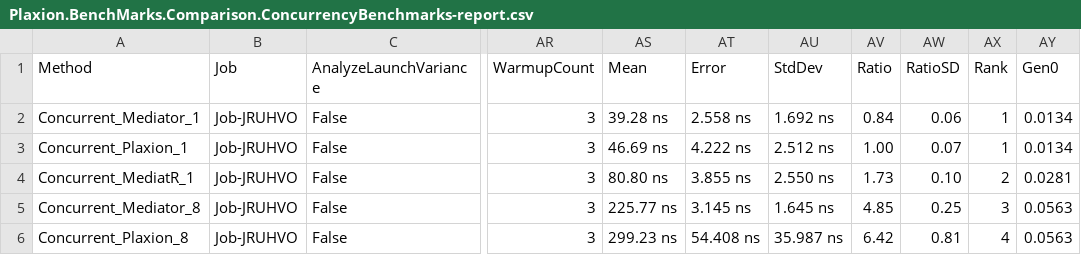
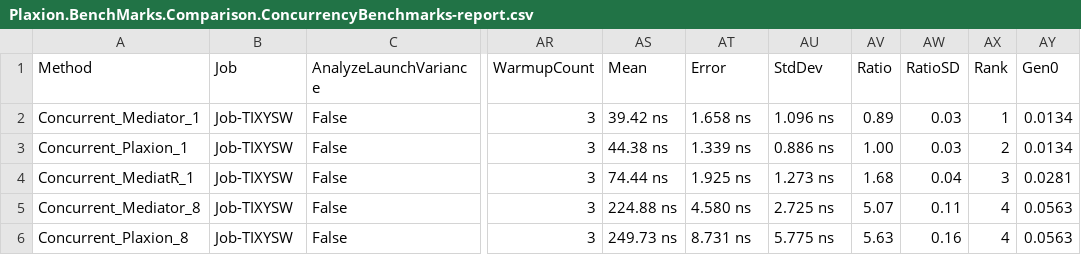
Before and after one commit to avmp2208/PlaxionMediator, a CSV file: benchmarks-comparison/src/Plaxion.BenchMarks.Comparison/BenchmarkDotNet.Artifacts/results/Plaxion.BenchMarks.Comparison.ConcurrencyBenchmarks-report.csv, drawn as a sheet; only a part is shown, gaps mark what is left out; the diff covers the shown part only; the diff names each change by its address in the sheet, - before the commit and + after, or states it on an @@ line.

```diff
--- a/benchmarks-comparison/src/Plaxion.BenchMarks.Comparison/BenchmarkDotNet.Artifacts/results/Plaxion.BenchMarks.Comparison.ConcurrencyBenchmarks-report.csv
+++ b/benchmarks-comparison/src/Plaxion.BenchMarks.Comparison/BenchmarkDotNet.Artifacts/results/Plaxion.BenchMarks.Comparison.ConcurrencyBenchmarks-report.csv
-B2:B6 (Job): Job-JRUHVO
+B2:B6 (Job): Job-TIXYSW
-AS2 (Mean): 39.28 ns
+AS2 (Mean): 39.42 ns
-AT2 (Error): 2.558 ns
+AT2 (Error): 1.658 ns
-AU2 (StdDev): 1.692 ns
+AU2 (StdDev): 1.096 ns
-AV2 (Ratio): 0.84
+AV2 (Ratio): 0.89
-AW2 (RatioSD): 0.06
+AW2 (RatioSD): 0.03
-AS3 (Mean): 46.69 ns
+AS3 (Mean): 44.38 ns
-AT3 (Error): 4.222 ns
+AT3 (Error): 1.339 ns
-AU3 (StdDev): 2.512 ns
+AU3 (StdDev): 0.886 ns
-AW3 (RatioSD): 0.07
+AW3 (RatioSD): 0.03
-AX3 (Rank): 1
+AX3 (Rank): 2
-AS4 (Mean): 80.80 ns
+AS4 (Mean): 74.44 ns
-AT4 (Error): 3.855 ns
+AT4 (Error): 1.925 ns
-AU4 (StdDev): 2.550 ns
+AU4 (StdDev): 1.273 ns
-AV4 (Ratio): 1.73
+AV4 (Ratio): 1.68
-AW4 (RatioSD): 0.10
+AW4 (RatioSD): 0.04
-AX4 (Rank): 2
+AX4 (Rank): 3
-AS5 (Mean): 225.77 ns
+AS5 (Mean): 224.88 ns
-AT5 (Error): 3.145 ns
+AT5 (Error): 4.580 ns
-AU5 (StdDev): 1.645 ns
+AU5 (StdDev): 2.725 ns
-AV5 (Ratio): 4.85
+AV5 (Ratio): 5.07
-AW5 (RatioSD): 0.25
+AW5 (RatioSD): 0.11
-AX5 (Rank): 3
+AX5 (Rank): 4
-AS6 (Mean): 299.23 ns
+AS6 (Mean): 249.73 ns
-AT6 (Error): 54.408 ns
+AT6 (Error): 8.731 ns
-AU6 (StdDev): 35.987 ns
+AU6 (StdDev): 5.775 ns
-AV6 (Ratio): 6.42
+AV6 (Ratio): 5.63
-AW6 (RatioSD): 0.81
+AW6 (RatioSD): 0.16
```
Also changed, not shown: 49 edited cells elsewhere in this file, benchmarks-comparison/src/Plaxion.BenchMarks.Comparison/BenchmarkDotNet.Artifacts/results/Plaxion.BenchMarks.Comparison.NotificationFanOutBenchmarks-report.csv, benchmarks-comparison/src/Plaxion.BenchMarks.Comparison/BenchmarkDotNet.Artifacts/results/Plaxion.BenchMarks.Comparison.PipelineBehaviorBenchmarks-report.csv, 21 other files.
